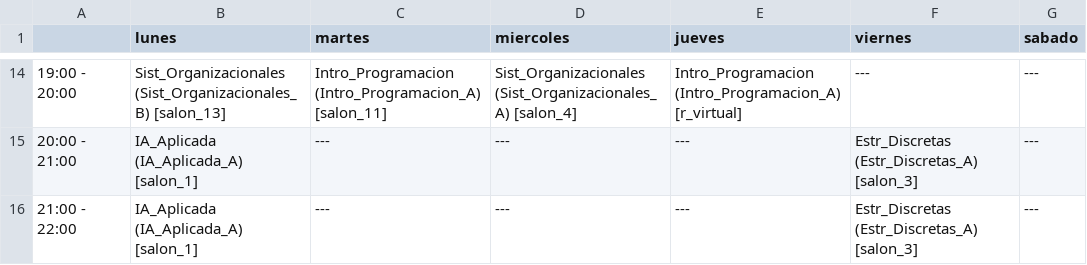
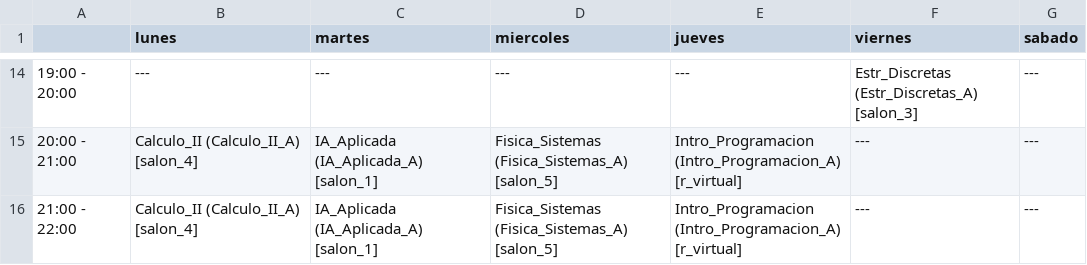
Before and after one commit to Marchitroll/uctp, a CSV file: horario.csv, drawn as a sheet; only a part is shown, gaps mark what is left out; the diff covers the shown part only.

```diff
--- a/horario.csv
+++ b/horario.csv
@@ -14,3 +14,3 @@
-19:00 - 20:00,Sist_Organizacionales (Sist_Organizacionales_B) [salon_13],Intro_Programacion (Intro_Programacion_A) [salon_11],Sist_Organizacionales (Sist_Organizacionales_A) [salon_4],Intro_Programacion (Intro_Programacion_A) [r_virtual],---,---
-20:00 - 21:00,IA_Aplicada (IA_Aplicada_A) [salon_1],---,---,---,Estr_Discretas (Estr_Discretas_A) [salon_3],---
-21:00 - 22:00,IA_Aplicada (IA_Aplicada_A) [salon_1],---,---,---,Estr_Discretas (Estr_Discretas_A) [salon_3],---
+19:00 - 20:00,---,---,---,---,Estr_Discretas (Estr_Discretas_A) [salon_3],---
+20:00 - 21:00,Calculo_II (Calculo_II_A) [salon_4],IA_Aplicada (IA_Aplicada_A) [salon_1],Fisica_Sistemas (Fisica_Sistemas_A) [salon_5],Intro_Programacion (Intro_Programacion_A) [r_virtual],---,---
+21:00 - 22:00,Calculo_II (Calculo_II_A) [salon_4],IA_Aplicada (IA_Aplicada_A) [salon_1],Fisica_Sistemas (Fisica_Sistemas_A) [salon_5],Intro_Programacion (Intro_Programacion_A) [r_virtual],---,---
```
Also changed, not shown: 52 edited cells elsewhere in this file, 4 other files.
